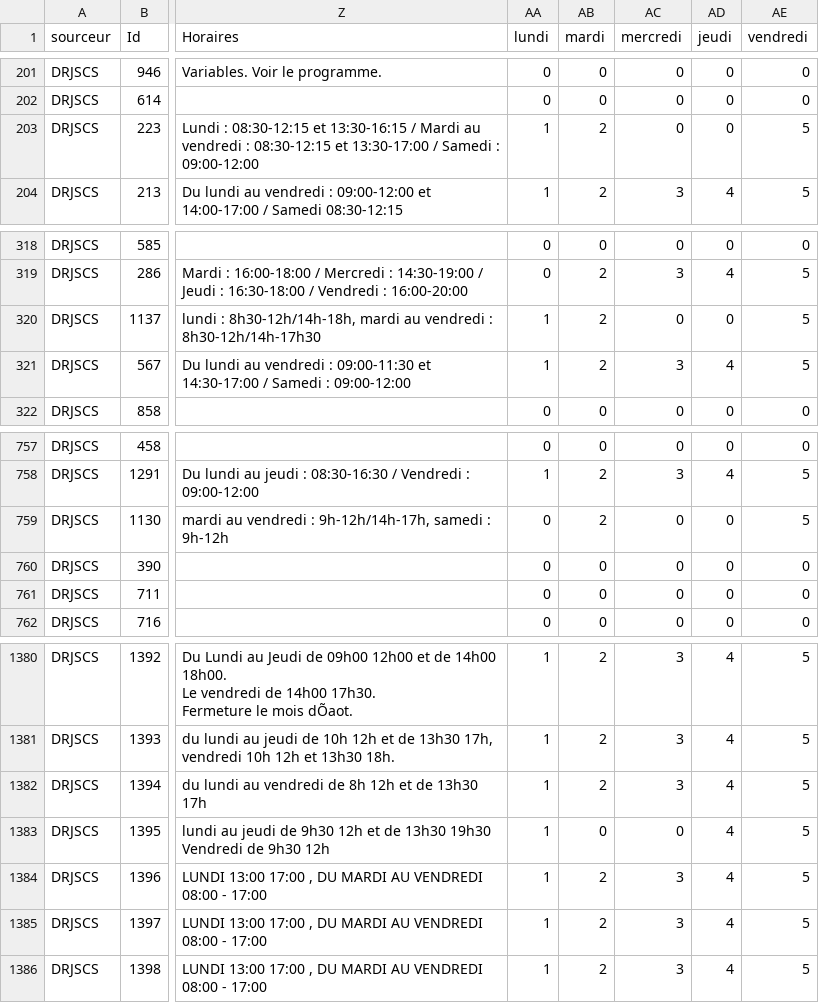
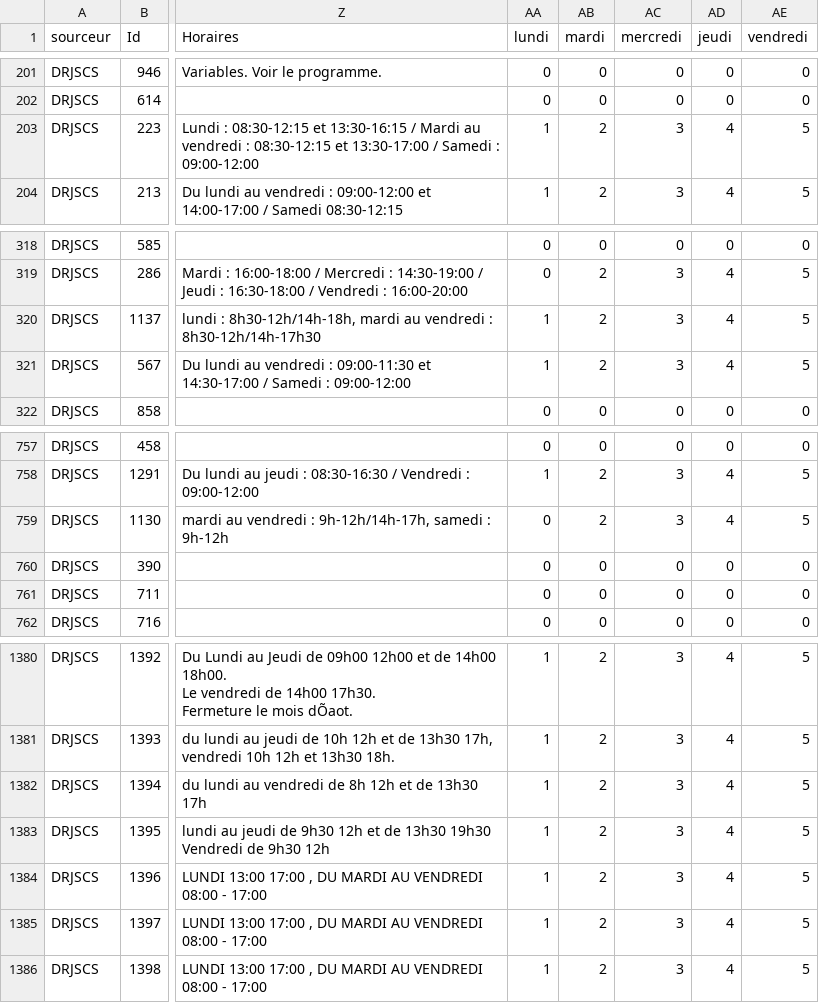
Before and after one commit to co-demos/carto-sonum, a CSV file: data/clean_xls/-DRJSCS-reclean.csv, drawn as a sheet; only a part is shown, gaps mark what is left out; the diff covers the shown part only; the diff names each change by its address in the sheet, - before the commit and + after, or states it on an @@ line.

```diff
--- a/data/clean_xls/-DRJSCS-reclean.csv
+++ b/data/clean_xls/-DRJSCS-reclean.csv
-AC203 (mercredi): 0
+AC203 (mercredi): 3
-AD203 (jeudi): 0
+AD203 (jeudi): 4
-AC320 (mercredi): 0
+AC320 (mercredi): 3
-AD320 (jeudi): 0
+AD320 (jeudi): 4
-AC759 (mercredi): 0
+AC759 (mercredi): 3
-AD759 (jeudi): 0
+AD759 (jeudi): 4
-AB1383 (mardi): 0
+AB1383 (mardi): 2
-AC1383 (mercredi): 0
+AC1383 (mercredi): 3
```
Also changed, not shown: 22 edited cells elsewhere in this file, data/clean_xls/-Gironde-reclean.csv, 7 other files.
